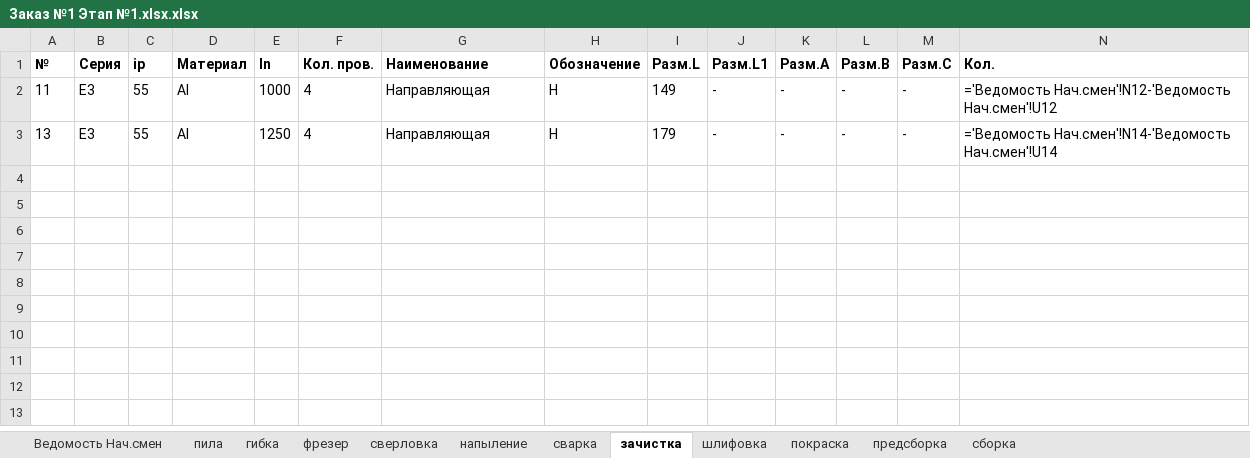
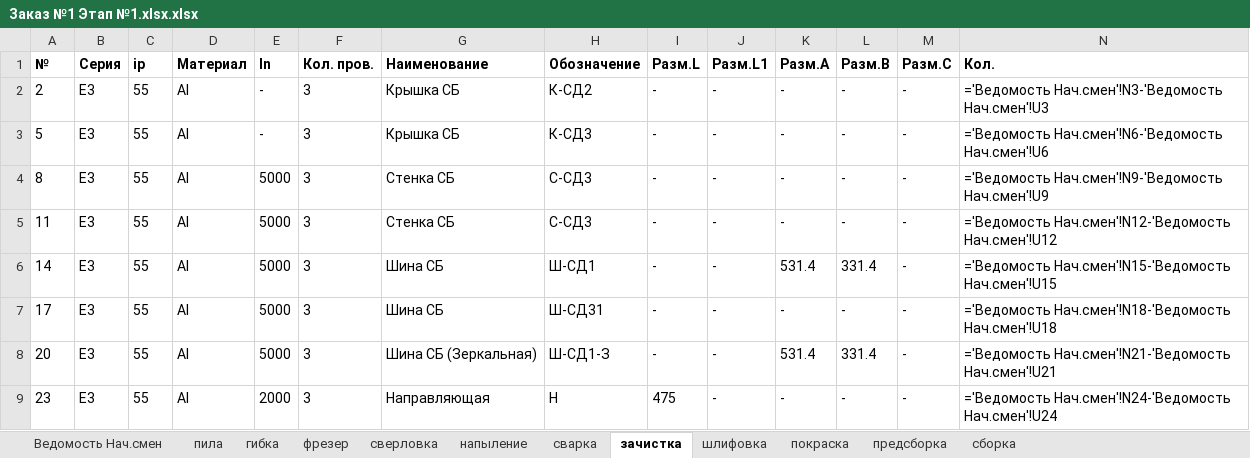
Before and after one commit to sam-aan/materials, an Excel workbook: Заказ №1 Этап №1.xlsx.xlsx, sheet зачистка, drawn as a sheet; values as stored, in another font and other column widths than the file's, no borders; formulas without a stored value are shown as written; addresses are those after the commit; the diff names each change by its address in the sheet, - before the commit and + after, or states it on an @@ line.

```diff
--- a/Заказ №1 Этап №1.xlsx.xlsx (sheet зачистка)
+++ b/Заказ №1 Этап №1.xlsx.xlsx (sheet зачистка)
+row 2: 2 | E3 | 55 | Al | - | 3 | Крышка СБ | К-СД2 | - | - | - | - | - | ='Ведомость Нач.смен'!N3-'Ведомость Нач.смен'!U3
+row 3: 5 | E3 | 55 | Al | - | 3 | Крышка СБ | К-СД3 | - | - | - | - | - | ='Ведомость Нач.смен'!N6-'Ведомость Нач.смен'!U6
+row 4: 8 | E3 | 55 | Al | 5000 | 3 | Стенка СБ | С-СД3 | - | - | - | - | - | ='Ведомость Нач.смен'!N9-'Ведомость Нач.смен'!U9
-E5 (In): 1000
+E5 (In): 5000
-F5 (Кол. пров.): 4
+F5 (Кол. пров.): 3
-G5 (Наименование): Направляющая
+G5 (Наименование): Стенка СБ
-H5 (Обозначение): Н
+H5 (Обозначение): С-СД3
-I5 (Разм.L): 149
+I5 (Разм.L): -
+row 6: 14 | E3 | 55 | Al | 5000 | 3 | Шина СБ | Ш-СД1 | - | - | 531.4 | 331.4 | - | ='Ведомость Нач.смен'!N15-'Ведомость Нач.смен'!U15
+row 7: 17 | E3 | 55 | Al | 5000 | 3 | Шина СБ | Ш-СД31 | - | - | - | - | - | ='Ведомость Нач.смен'!N18-'Ведомость Нач.смен'!U18
+row 8: 20 | E3 | 55 | Al | 5000 | 3 | Шина СБ (Зеркальная) | Ш-СД1-З | - | - | 531.4 | 331.4 | - | ='Ведомость Нач.смен'!N21-'Ведомость Нач.смен'!U21
-A9 (№): 13
+A9 (№): 23
-E9 (In): 1250
+E9 (In): 2000
-F9 (Кол. пров.): 4
+F9 (Кол. пров.): 3
-I9 (Разм.L): 179
+I9 (Разм.L): 475
-N9 (Кол.): ='Ведомость Нач.смен'!N14-'Ведомость Нач.смен'!U14
+N9 (Кол.): ='Ведомость Нач.смен'!N24-'Ведомость Нач.смен'!U24
```
Also changed, not shown: sheet Ведомость Нач.смен, sheet сварка, sheet пила, sheet предсборка, sheet покраска, sheet шлифовка, 5 more sheets, Контрольная ведомость Заказ №1.xlsx.xlsx, 14 other files.
